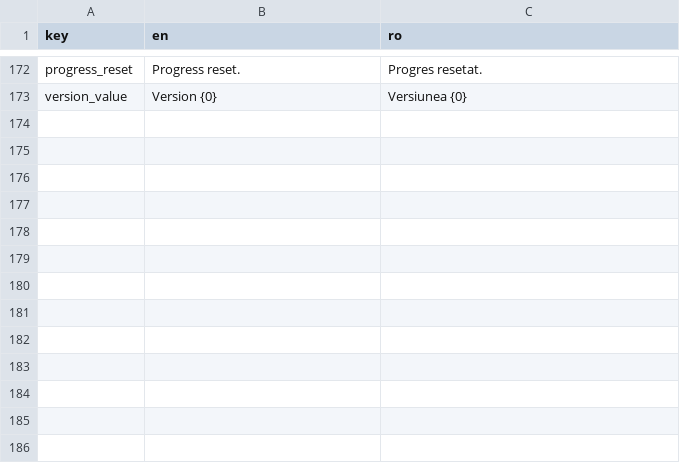
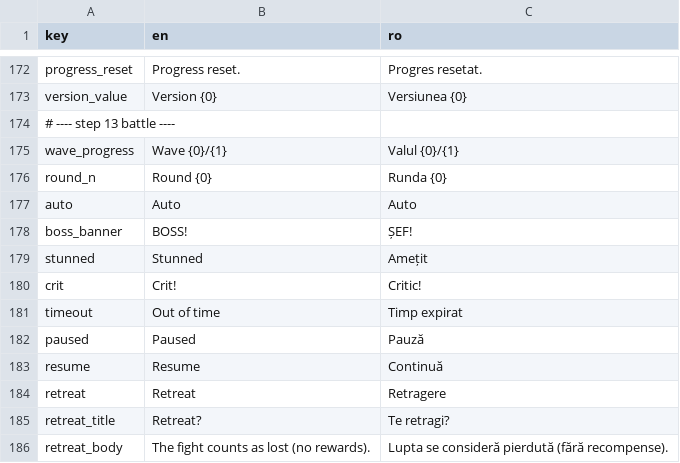
Before and after one commit to andreitdr/SquadFight, a CSV file: Assets/_Game/Resources/Localization/strings_ui.csv, drawn as a sheet; only a part is shown, gaps mark what is left out.

```diff
--- a/Assets/_Game/Resources/Localization/strings_ui.csv
+++ b/Assets/_Game/Resources/Localization/strings_ui.csv
@@ -173 +173,14 @@ progress_reset,Progress reset.,Progres resetat.
 version_value,Version {0},Versiunea {0}
+# ---- step 13 battle ----
+wave_progress,Wave {0}/{1},Valul {0}/{1}
+round_n,Round {0},Runda {0}
+auto,Auto,Auto
+boss_banner,BOSS!,ȘEF!
+stunned,Stunned,Amețit
+crit,Crit!,Critic!
+timeout,Out of time,Timp expirat
+paused,Paused,Pauză
+resume,Resume,Continuă
+retreat,Retreat,Retragere
+retreat_title,Retreat?,Te retragi?
+retreat_body,The fight counts as lost (no rewards).,Lupta se consideră pierdută (fără recompense).
```
Also changed, not shown: 23 other files.
